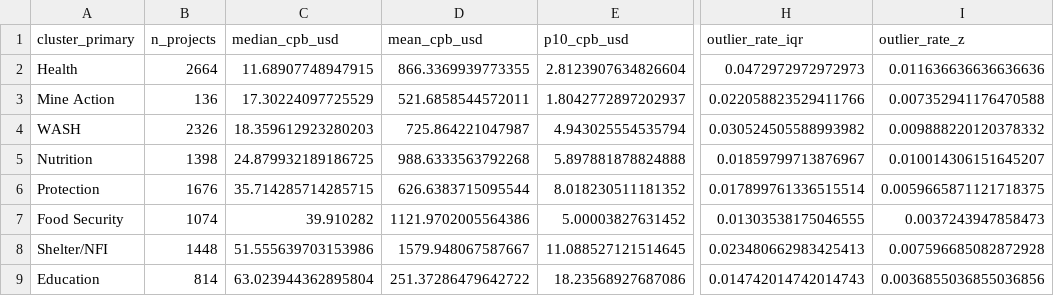
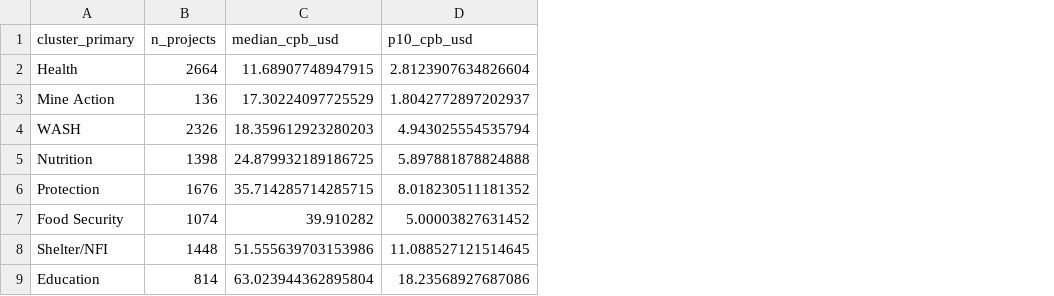
Before and after one commit to 45seconds/datathon-2026, a CSV file: outputs/challenge1_cluster_efficiency_framework.csv, drawn as a sheet; only a part is shown, gaps mark what is left out; the diff names each change by its address in the sheet, - before the commit and + after, or states it on an @@ line.

```diff
--- a/outputs/challenge1_cluster_efficiency_framework.csv
+++ b/outputs/challenge1_cluster_efficiency_framework.csv
-column D (mean_cpb_usd), rows 2-9: 866.3369939773355 | 521.6858544572011 | 725.864221047987 | 988.6333563792268 | 626.6383715095544 | 1121.9702005564386 | 1579.948067587667 | 251.37286479642722
-column H (outlier_rate_iqr), rows 2-9: 0.0472972972972973 | 0.022058823529411766 | 0.030524505588993982 | 0.01859799713876967 | 0.017899761336515514 | 0.01303538175046555 | 0.023480662983425413 | 0.014742014742014743
-column I (outlier_rate_z), rows 2-9: 0.011636636636636636 | 0.007352941176470588 | 0.009888220120378332 | 0.010014306151645207 | 0.0059665871121718375 | 0.0037243947858473 | 0.007596685082872928 | 0.0036855036855036856
```
Also changed, not shown: 8 other files.
